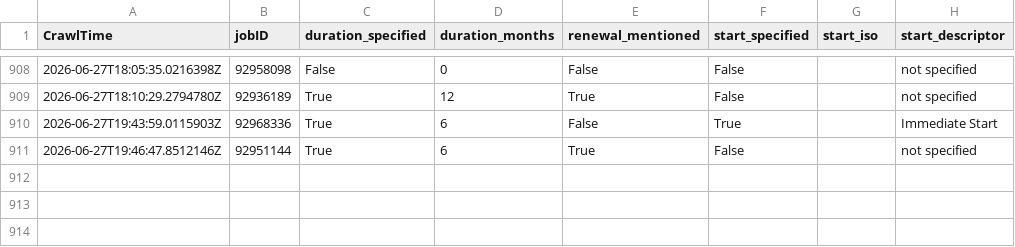
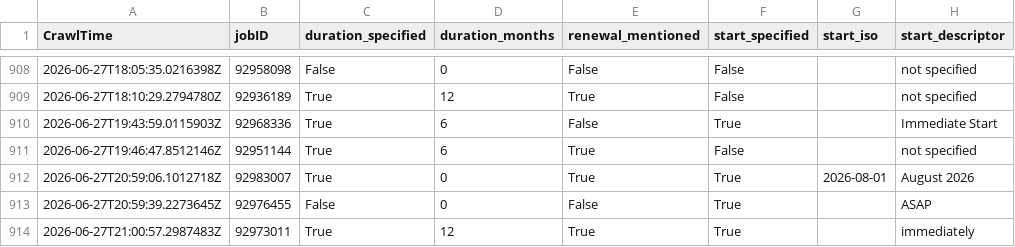
Before and after one commit to adverbdizzy7d/Seek-Jobs, a CSV file: data/seek_jobs.csv, drawn as a sheet; only a part is shown, gaps mark what is left out; the diff names each change by its address in the sheet, - before the commit and + after, or states it on an @@ line.

```diff
--- a/data/seek_jobs.csv
+++ b/data/seek_jobs.csv
+row 912: 2026-06-27T20:59:06.1012718Z | 92983007 | True | 0 | True | True | 2026-08-01 | August 2026
+row 913: 2026-06-27T20:59:39.2273645Z | 92976455 | False | 0 | False | True |  | ASAP
+row 914: 2026-06-27T21:00:57.2987483Z | 92973011 | True | 12 | True | True |  | immediately
```
